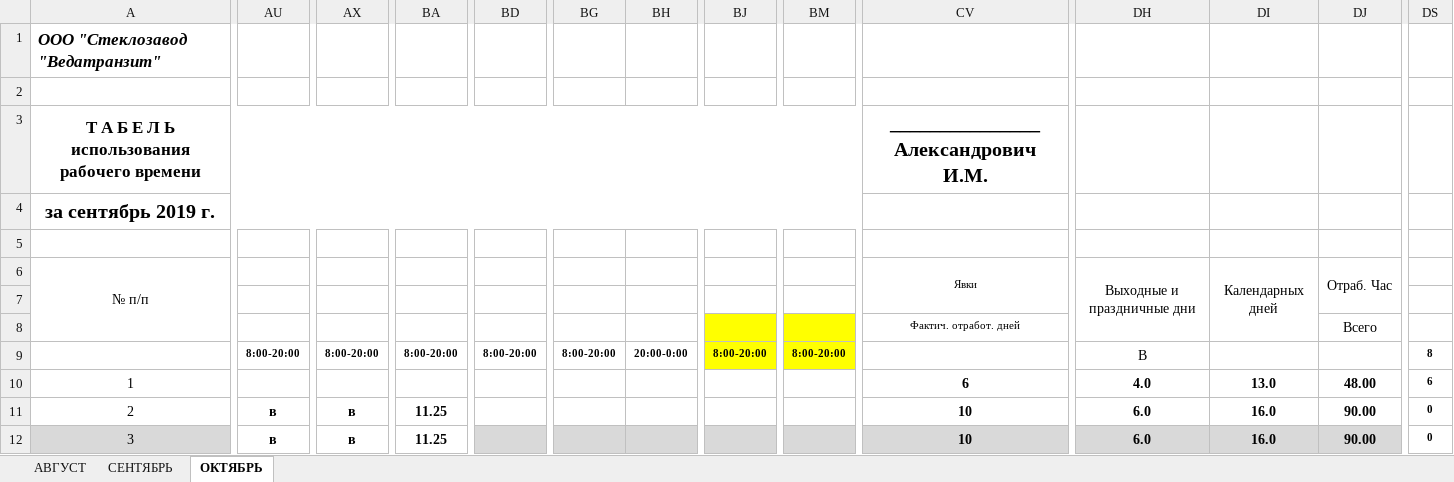
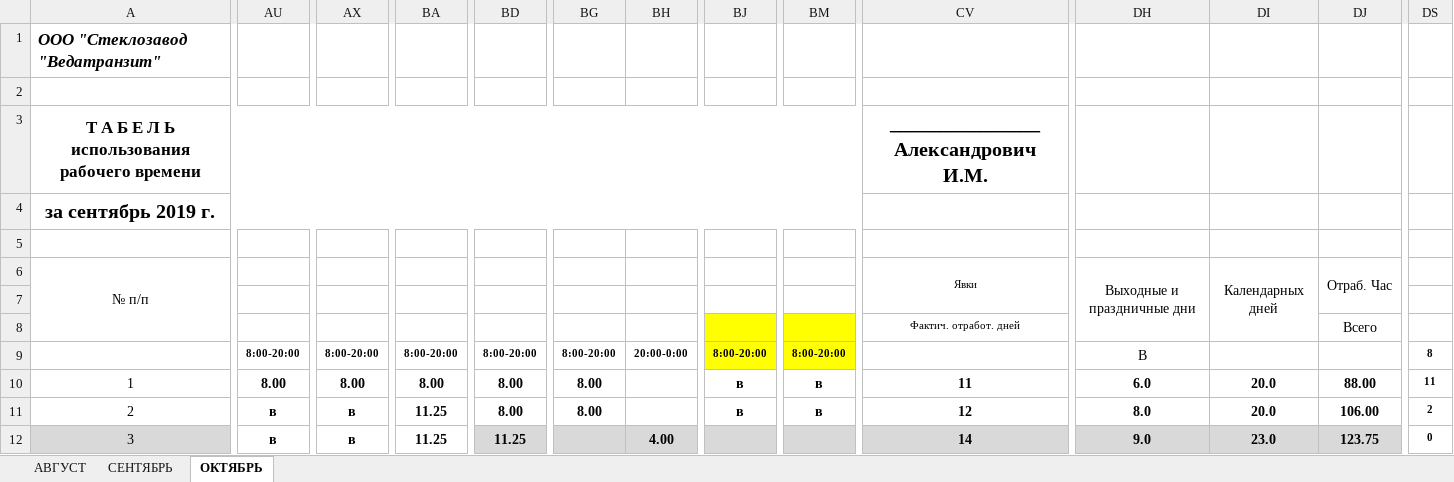
Before and after one commit to AliaksandrHaurylenka/vedatranzit, an Excel workbook: Участок ремонта форм/Документация/Табель/ТАБЕЛЬ Участок ремонта форм 2019 год Гавриленко.xlsx, sheet ОКТЯБРЬ, drawn as a sheet; only a part is shown, gaps mark what is left out; values as stored, in another font and other column widths than the file's, no borders; conditional formats not drawn; the diff covers the shown part only; the diff names each change by its address in the sheet, - before the commit and + after, or states it on an @@ line.

```diff
--- a/Участок ремонта форм/Документация/Табель/ТАБЕЛЬ Участок ремонта форм 2019 год Гавриленко.xlsx (sheet ОКТЯБРЬ)
+++ b/Участок ремонта форм/Документация/Табель/ТАБЕЛЬ Участок ремонта форм 2019 год Гавриленко.xlsx (sheet ОКТЯБРЬ)
-AU10: (empty)
+AU10: 8.00
-AX10: (empty)
+AX10: 8.00
-BA10: (empty)
+BA10: 8.00
-BD10:BD11: (empty)
+BD10:BD11: 8.00
-BG10:BG11: (empty)
+BG10:BG11: 8.00
-BJ10:BJ11: (empty)
+BJ10:BJ11: в
-BM10:BM11: (empty)
+BM10:BM11: в
-CV10: 6
+CV10: 11
-DH10: 4.0
+DH10: 6.0
-DI10: 13.0
+DI10: 20.0
-DJ10: 48.00
+DJ10: 88.00
-DS10: 6
+DS10: 11
-CV11: 10
+CV11: 12
-DH11: 6.0
+DH11: 8.0
-DI11: 16.0
+DI11: 20.0
-DJ11: 90.00
+DJ11: 106.00
-DS11: 0
+DS11: 2
-BD12: (empty)
+BD12: 11.25
-BH12: (empty)
+BH12: 4.00
-CV12: 10
+CV12: 14
-DH12: 6.0
+DH12: 9.0
-DI12: 16.0
+DI12: 23.0
-DJ12: 90.00
+DJ12: 123.75
```
Also changed, not shown: 201 edited cells elsewhere in this sheet, Участок ремонта форм/Формокомплекты/Карты замеров/Бутылка/XXI-B-30-4A-500 (Байрон)/от 15.10.2019.xlsx, Участок ремонта форм/Формокомплекты/Карты замеров/Шапка.xlsx, 21 other files.
